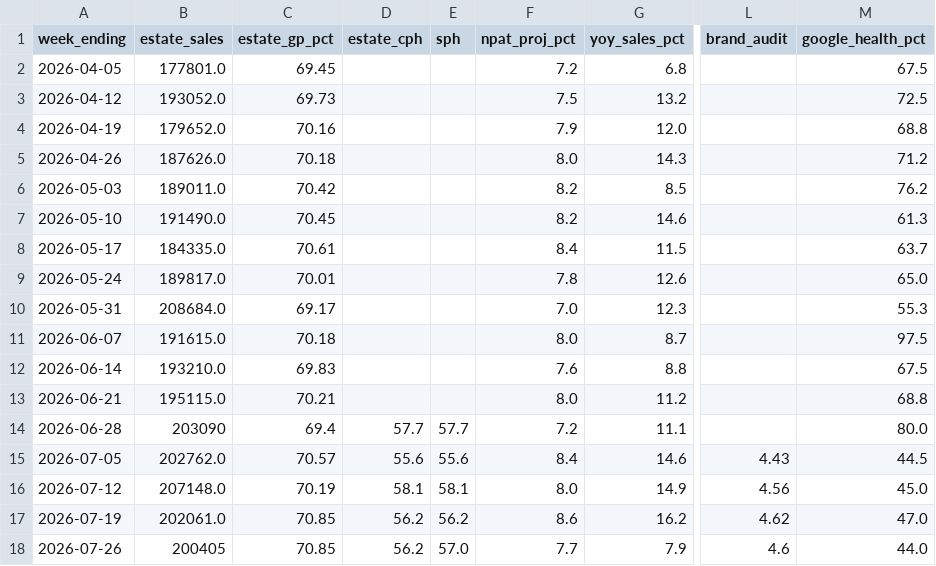
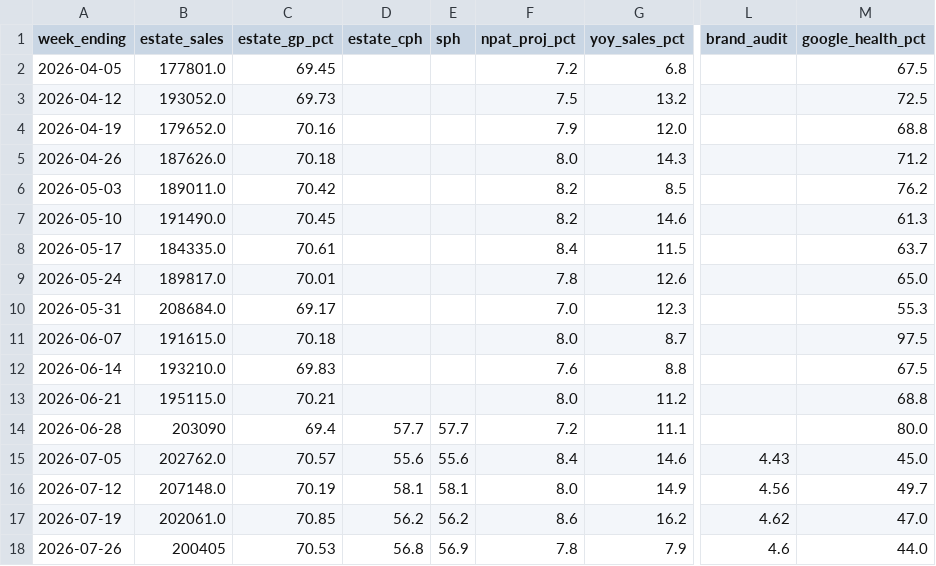
Before and after one commit to Fontana1974/bewiched-dashboards, a CSV file: weekly_history.csv, drawn as a sheet; only a part is shown, gaps mark what is left out; the diff names each change by its address in the sheet, - before the commit and + after, or states it on an @@ line.

```diff
--- a/weekly_history.csv
+++ b/weekly_history.csv
-M15 (google_health_pct): 44.5
+M15 (google_health_pct): 45.0
-M16 (google_health_pct): 45.0
+M16 (google_health_pct): 49.7
-C18 (estate_gp_pct): 70.85
+C18 (estate_gp_pct): 70.53
-D18 (estate_cph): 56.2
+D18 (estate_cph): 56.8
-E18 (sph): 57.0
+E18 (sph): 56.9
-F18 (npat_proj_pct): 7.7
+F18 (npat_proj_pct): 7.8
```
Also changed, not shown: 42 other files.
